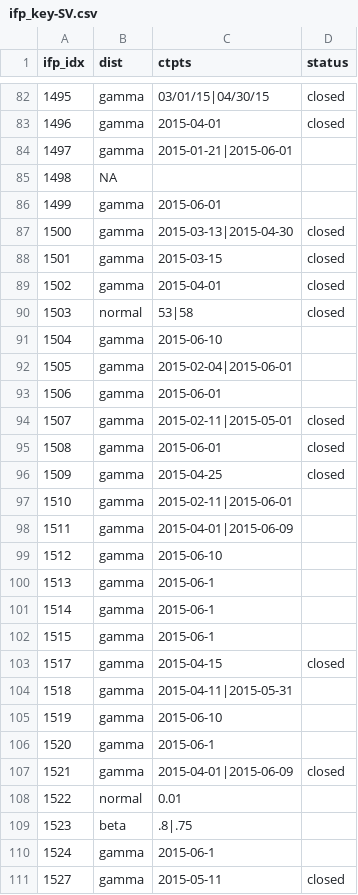
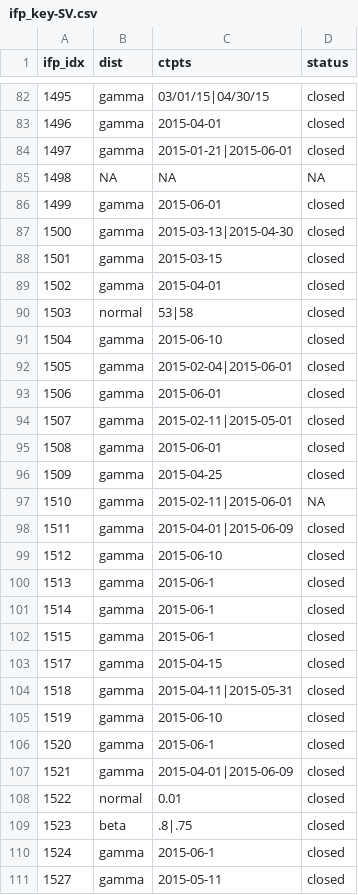
Before and after one commit to joetidwell/QES2, a CSV file: data/ifp_key-SV.csv, drawn as a sheet; only a part is shown, gaps mark what is left out; the diff covers the shown part only.

Commit message:
Update all unresolved IFP statuses to closed for tournament end

```diff
--- a/data/ifp_key-SV.csv
+++ b/data/ifp_key-SV.csv
@@ -83,5 +83,5 @@ ifp_idx,dist,ctpts,status
 1496,gamma,2015-04-01,closed
-1497,gamma,2015-01-21|2015-06-01,
-1498,NA,
-1499,gamma,2015-06-01
+1497,gamma,2015-01-21|2015-06-01,closed
+1498,NA,NA,NA
+1499,gamma,2015-06-01,closed
 1500,gamma,2015-03-13|2015-04-30,closed
@@ -90,5 +90,5 @@ ifp_idx,dist,ctpts,status
 1503,normal,53|58,closed
-1504,gamma,2015-06-10,
-1505,gamma,2015-02-04|2015-06-01,
-1506,gamma,2015-06-01,
+1504,gamma,2015-06-10,closed
+1505,gamma,2015-02-04|2015-06-01,closed
+1506,gamma,2015-06-01,closed
 1507,gamma,2015-02-11|2015-05-01,closed
@@ -96,16 +96,16 @@ ifp_idx,dist,ctpts,status
 1509,gamma,2015-04-25,closed
-1510,gamma,2015-02-11|2015-06-01,
-1511,gamma,2015-04-01|2015-06-09,
-1512,gamma,2015-06-10,
-1513,gamma,2015-06-1,
-1514,gamma,2015-06-1,
-1515,gamma,2015-06-1,
+1510,gamma,2015-02-11|2015-06-01,NA
+1511,gamma,2015-04-01|2015-06-09,closed
+1512,gamma,2015-06-10,closed
+1513,gamma,2015-06-1,closed
+1514,gamma,2015-06-1,closed
+1515,gamma,2015-06-1,closed
 1517,gamma,2015-04-15,closed
-1518,gamma,2015-04-11|2015-05-31,
-1519,gamma,2015-06-10,
-1520,gamma,2015-06-1,
+1518,gamma,2015-04-11|2015-05-31,closed
+1519,gamma,2015-06-10,closed
+1520,gamma,2015-06-1,closed
 1521,gamma,2015-04-01|2015-06-09,closed
-1522,normal,0.01,
-1523,beta,.8|.75,
-1524,gamma,2015-06-1,
+1522,normal,0.01,closed
+1523,beta,.8|.75,closed
+1524,gamma,2015-06-1,closed
 1527,gamma,2015-05-11,closed
```
Also changed, not shown: 48 edited cells elsewhere in this file.
